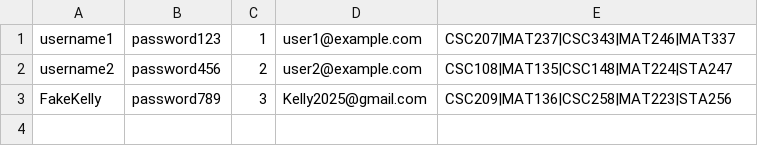
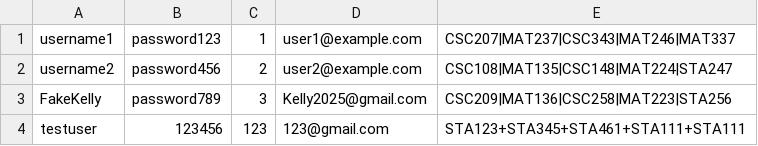
Before and after one commit to KellyQiuu/195Final, a CSV file: src/data_access/users.csv, drawn as a sheet; the diff names each change by its address in the sheet, - before the commit and + after, or states it on an @@ line.

```diff
--- a/src/data_access/users.csv
+++ b/src/data_access/users.csv
+row 4: testuser | 123456 | 123 | 123@gmail.com | STA123+STA345+STA461+STA111+STA111
```
Also changed, not shown: 1 other file.
